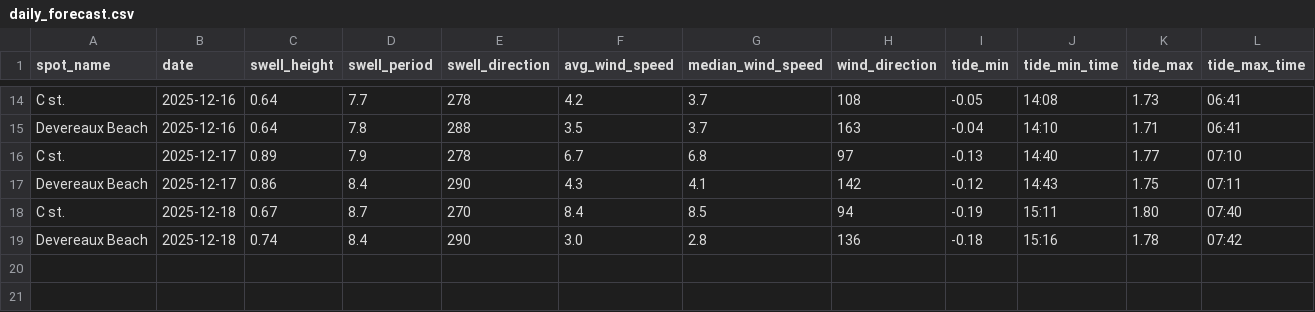
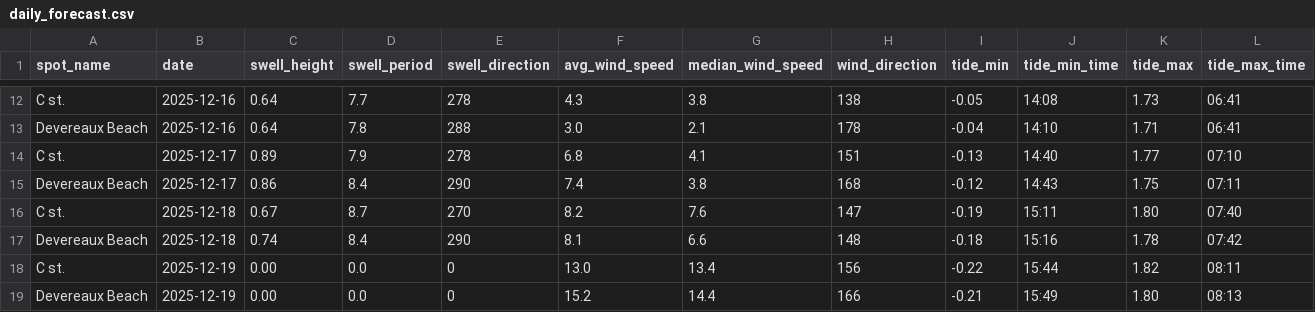
Before and after one commit to Surflie-Forecast/surflie_app, a CSV file: data/daily_forecast.csv, drawn as a sheet; only a part is shown, gaps mark what is left out; addresses are those after the commit; the diff covers the shown part only; the diff names each change by its address in the sheet, - before the commit and + after, or states it on an @@ line.

```diff
--- a/data/daily_forecast.csv
+++ b/data/daily_forecast.csv
-F12 (avg_wind_speed): 4.2
+F12 (avg_wind_speed): 4.3
-G12 (median_wind_speed): 3.7
+G12 (median_wind_speed): 3.8
-H12 (wind_direction): 108
+H12 (wind_direction): 138
-F13 (avg_wind_speed): 3.5
+F13 (avg_wind_speed): 3.0
-G13 (median_wind_speed): 3.7
+G13 (median_wind_speed): 2.1
-H13 (wind_direction): 163
+H13 (wind_direction): 178
-F14 (avg_wind_speed): 6.7
+F14 (avg_wind_speed): 6.8
-G14 (median_wind_speed): 6.8
+G14 (median_wind_speed): 4.1
-H14 (wind_direction): 97
+H14 (wind_direction): 151
-F15 (avg_wind_speed): 4.3
+F15 (avg_wind_speed): 7.4
-G15 (median_wind_speed): 4.1
+G15 (median_wind_speed): 3.8
-H15 (wind_direction): 142
+H15 (wind_direction): 168
-F16 (avg_wind_speed): 8.4
+F16 (avg_wind_speed): 8.2
-G16 (median_wind_speed): 8.5
+G16 (median_wind_speed): 7.6
-H16 (wind_direction): 94
+H16 (wind_direction): 147
-F17 (avg_wind_speed): 3.0
+F17 (avg_wind_speed): 8.1
-G17 (median_wind_speed): 2.8
+G17 (median_wind_speed): 6.6
-H17 (wind_direction): 136
+H17 (wind_direction): 148
+row 18: C st. | 2025-12-19 | 0.00 | 0.0 | 0 | 13.0 | 13.4 | 156 | -0.22 | 15:44 | 1.82 | 08:11
+row 19: Devereaux Beach | 2025-12-19 | 0.00 | 0.0 | 0 | 15.2 | 14.4 | 166 | -0.21 | 15:49 | 1.80 | 08:13
```
Also changed, not shown: 2 removed rows and 30 edited cells elsewhere in this file, data/swell_raw.csv, data/tide_peaks.csv, 22 other files.
